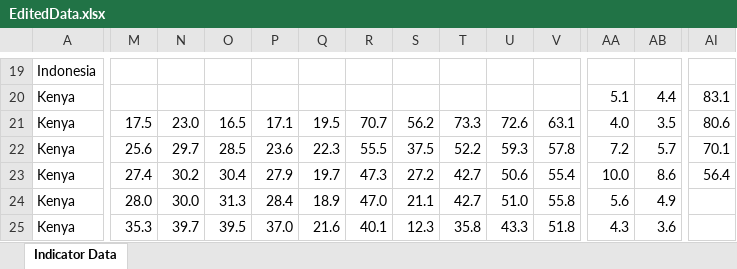
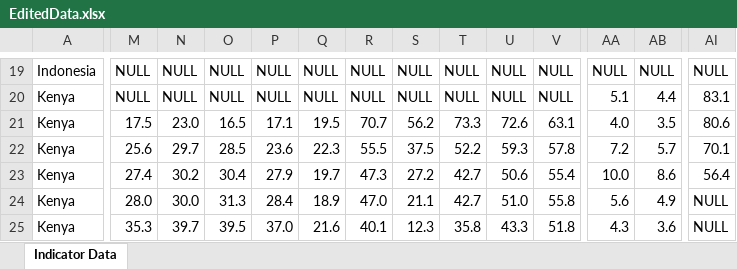
Before and after one commit to cfg-london/team-19, an Excel workbook: EditedData.xlsx, sheet Indicator Data, drawn as a sheet; only a part is shown, gaps mark what is left out; values as stored, in another font and other column widths than the file's, no borders; the diff covers the shown part only; the diff names each change by its address in the sheet, - before the commit and + after, or states it on an @@ line.

Commit message:
Changed the data AGAIN - LAYOUT IS BETTER FOR SQL DATABASE #ThisAgain

```diff
--- a/EditedData.xlsx (sheet Indicator Data)
+++ b/EditedData.xlsx (sheet Indicator Data)
-M19:M20: (empty)
+M19:M20: NULL
-N19:N20: (empty)
+N19:N20: NULL
-O19:O20: (empty)
+O19:O20: NULL
-P19:P20: (empty)
+P19:P20: NULL
-Q19:Q20: (empty)
+Q19:Q20: NULL
-R19:R20: (empty)
+R19:R20: NULL
-S19:S20: (empty)
+S19:S20: NULL
-T19:T20: (empty)
+T19:T20: NULL
-U19:U20: (empty)
+U19:U20: NULL
-V19:V20: (empty)
+V19:V20: NULL
-AA19: (empty)
+AA19: NULL
-AB19: (empty)
+AB19: NULL
-AI19: (empty)
+AI19: NULL
-AI24:AI25: (empty)
+AI24:AI25: NULL
```
Also changed, not shown: 138 edited cells elsewhere in this sheet.
